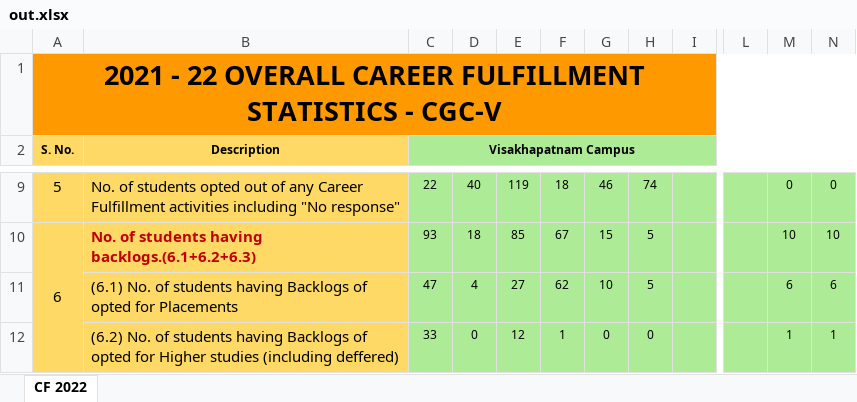
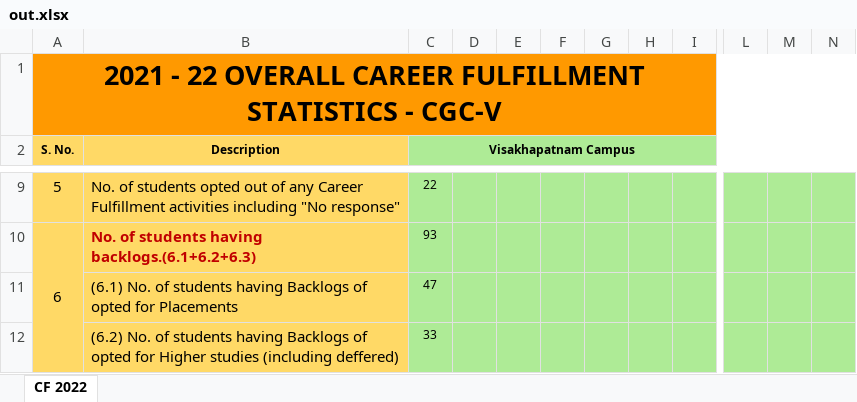
Before and after one commit to GCGC-GDSC/DashBoard-BackEnd, an Excel workbook: Dashboard/media/out.xlsx, sheet CF 2022, drawn as a sheet; only a part is shown, gaps mark what is left out; values as stored, in another font and other column widths than the file's, no borders; the diff covers the shown part only; the diff names each change by its address in the sheet, - before the commit and + after, or states it on an @@ line.

```diff
--- a/Dashboard/media/out.xlsx (sheet CF 2022)
+++ b/Dashboard/media/out.xlsx (sheet CF 2022)
-D9: 40
+D9: (empty)
-E9: 119
+E9: (empty)
-F9: 18
+F9: (empty)
-G9: 46
+G9: (empty)
-H9: 74
+H9: (empty)
-M9: 0
+M9: (empty)
-N9: 0
+N9: (empty)
-D10: 18
+D10: (empty)
-E10: 85
+E10: (empty)
-F10: 67
+F10: (empty)
-G10: 15
+G10: (empty)
-H10:H11: 5
+H10:H11: (empty)
-M10: 10
+M10: (empty)
-N10: 10
+N10: (empty)
-D11: 4
+D11: (empty)
-E11: 27
+E11: (empty)
-F11: 62
+F11: (empty)
-G11: 10
+G11: (empty)
-M11: 6
+M11: (empty)
-N11: 6
+N11: (empty)
-D12: 0
+D12: (empty)
-E12: 12
+E12: (empty)
-F12: 1
+F12: (empty)
-G12: 0
+G12: (empty)
-H12: 0
+H12: (empty)
-M12: 1
+M12: (empty)
-N12: 1
+N12: (empty)
```
Also changed, not shown: 128 edited cells elsewhere in this sheet, 2 other files.
